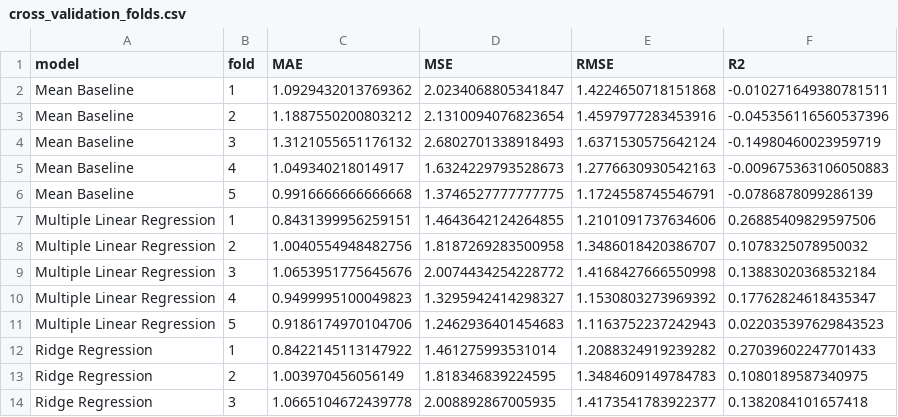
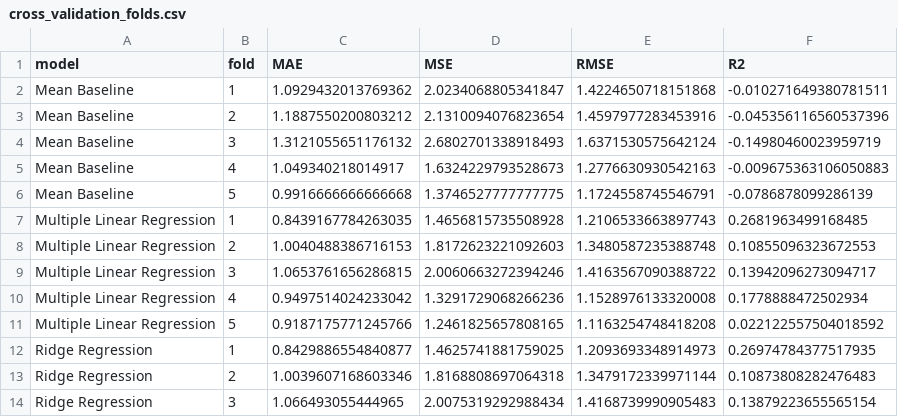
Before and after one commit to Ratib153/HIT40-Assessment-3-, a CSV file: Task 2.2/modelling/outputs/model_comparison/cross_validation_folds.csv, drawn as a sheet; only a part is shown; the diff covers the shown part only.

```diff
--- a/Task 2.2/modelling/outputs/model_comparison/cross_validation_folds.csv
+++ b/Task 2.2/modelling/outputs/model_comparison/cross_validation_folds.csv
@@ -6,9 +6,9 @@ Mean Baseline,4,1.049340218014917,1.6324229793528673,1.2776630930542163,-0.00967
 Mean Baseline,5,0.9916666666666668,1.3746527777777775,1.1724558745546791,-0.0786878099286139
-Multiple Linear Regression,1,0.8431399956259151,1.4643642124264855,1.2101091737634606,0.26885409829597506
-Multiple Linear Regression,2,1.0040554948482756,1.8187269283500958,1.3486018420386707,0.1078325078950032
-Multiple Linear Regression,3,1.0653951775645676,2.0074434254228772,1.4168427666550998,0.13883020368532184
-Multiple Linear Regression,4,0.9499995100049823,1.3295942414298327,1.1530803273969392,0.17762824618435347
-Multiple Linear Regression,5,0.9186174970104706,1.2462936401454683,1.1163752237242943,0.022035397629843523
-Ridge Regression,1,0.8422145113147922,1.461275993531014,1.2088324919239282,0.27039602247701433
-Ridge Regression,2,1.003970456056149,1.818346839224595,1.3484609149784783,0.1080189587340975
-Ridge Regression,3,1.0665104672439778,2.008892867005935,1.4173541783922377,0.1382084101657418
+Multiple Linear Regression,1,0.8439167784263035,1.4656815735508928,1.2106533663897743,0.2681963499168485
+Multiple Linear Regression,2,1.0040488386716153,1.8172623221092603,1.3480587235388748,0.10855096323672553
+Multiple Linear Regression,3,1.0653761656286815,2.0060663272394246,1.4163567090388722,0.13942096273094717
+Multiple Linear Regression,4,0.9497514024233042,1.3291729068266236,1.1528976133320008,0.1778888472502934
+Multiple Linear Regression,5,0.9187175771245766,1.2461825657808165,1.1163254748418208,0.022122557504018592
+Ridge Regression,1,0.8429886554840877,1.4625741881759025,1.2093693348914973,0.26974784377517935
+Ridge Regression,2,1.0039607168603346,1.8168808697064318,1.3479172339971144,0.10873808282476483
+Ridge Regression,3,1.066493055444965,2.0075319292988434,1.4168739990905483,0.13879223655565154
```
Also changed, not shown: 67 edited cells elsewhere in this file, Task 2.2/data/processed/team_matches_208_model.csv, Task 2.2/data/raw/venue_altitudes.csv, 32 other files.
